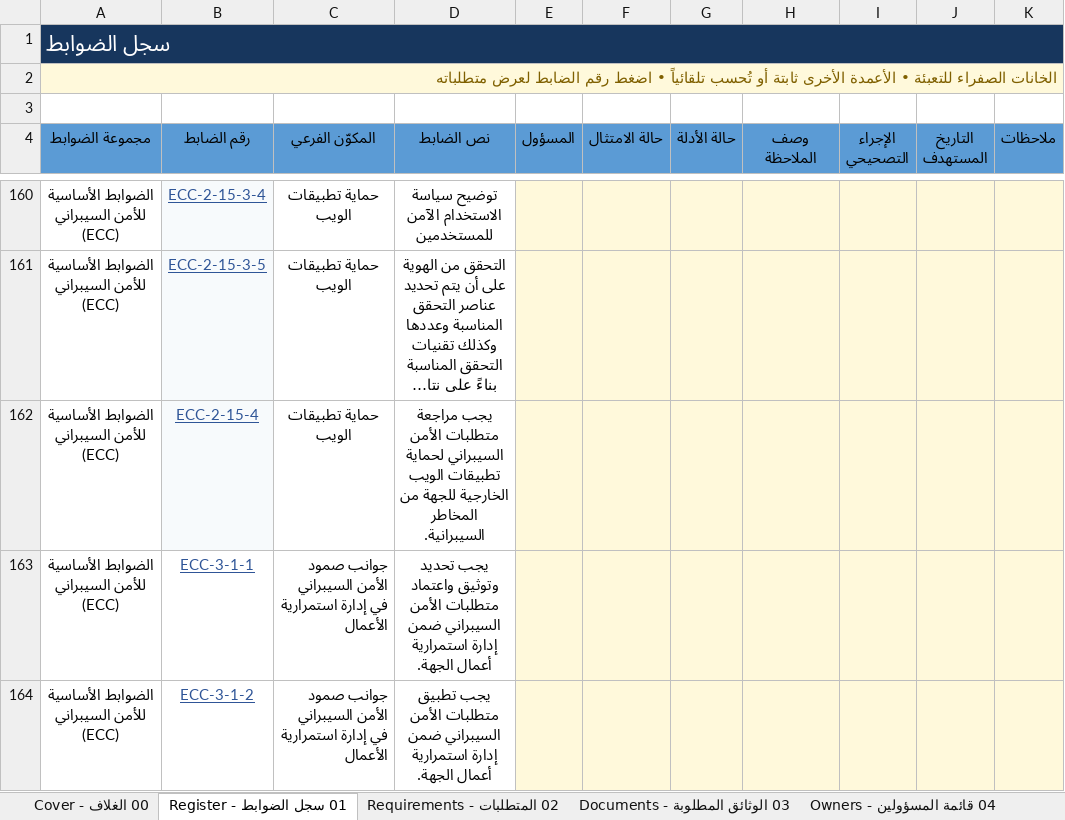
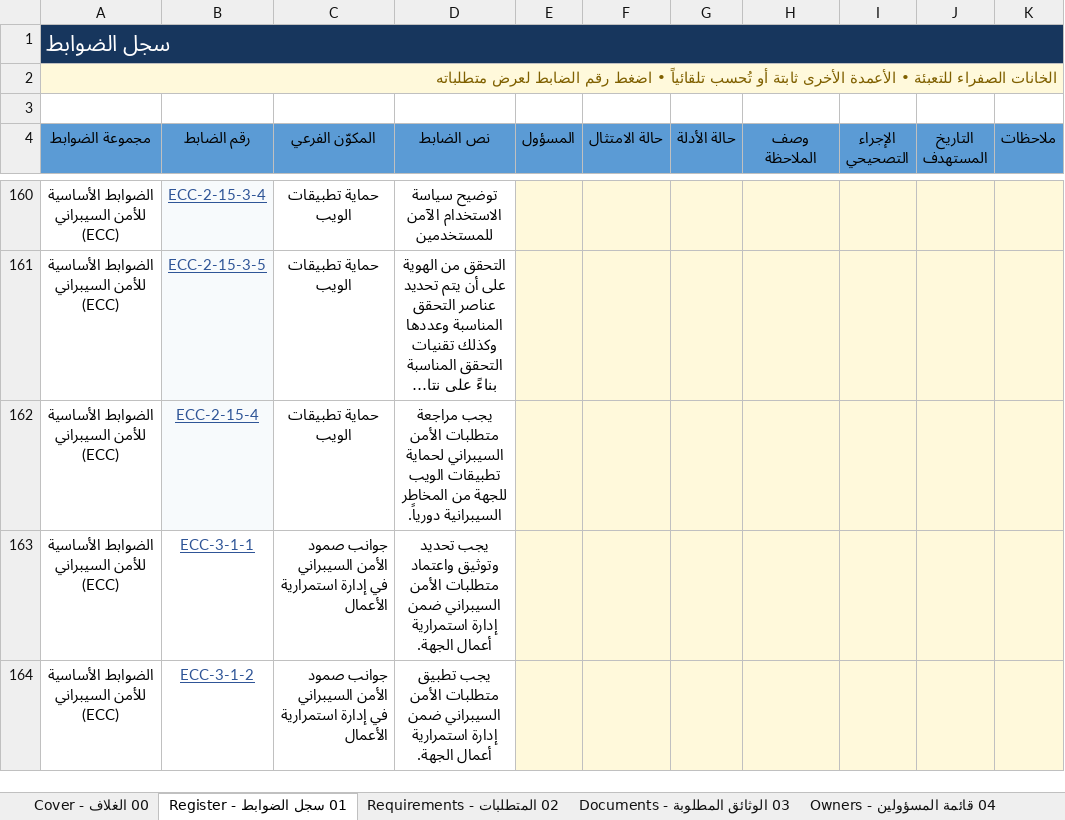
Before and after one commit to Raseel-Almutairi/portfolio, an Excel workbook: nca-tool/NCA_Compliance_Register_Blank.xlsx, sheet 01 سجل الضوابط - Register, drawn as a sheet; only a part is shown, gaps mark what is left out; long unchanged cells end in …; values as stored, in another font and other column widths than the file's, no borders; conditional formats not drawn; the diff names each change by its address in the sheet, - before the commit and + after, or states it on an @@ line.

```diff
--- a/nca-tool/NCA_Compliance_Register_Blank.xlsx (sheet 01 سجل الضوابط - Register)
+++ b/nca-tool/NCA_Compliance_Register_Blank.xlsx (sheet 01 سجل الضوابط - Register)
-D162 (نص الضابط): …تطبيقات الويب الخارجية للجهة من المخاطر السيبرانية.
+D162 (نص الضابط): …تطبيقات الويب للجهة من المخاطر السيبرانية دورياً.
```
Also changed, not shown: formulas that keep their value, nca-powerbi/3_Sample_Data.xlsx, nca-powerbi/4_Blank_Data.xlsx, 8 other files.
